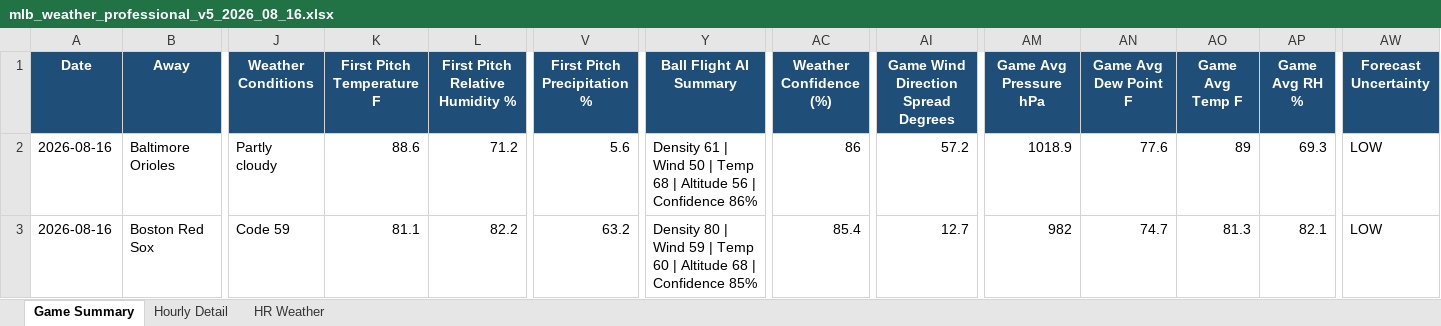
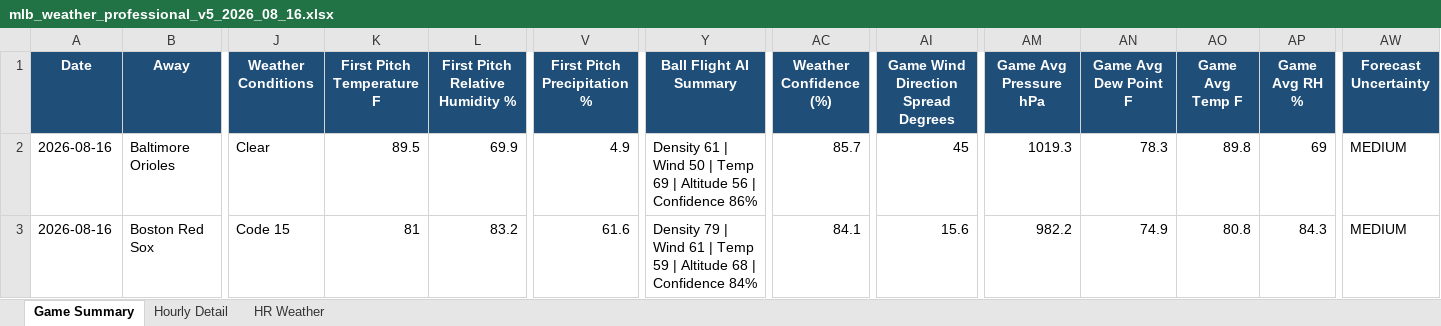
Before and after one commit to pzbaseball/mlb-site-data, an Excel workbook: mlb_weather_professional_v5_2026_08_16.xlsx, sheet Game Summary, drawn as a sheet; only a part is shown, gaps mark what is left out; values as stored, in another font and other column widths than the file's, no borders; conditional formats not drawn; the diff covers the shown part only; the diff names each change by its address in the sheet, - before the commit and + after, or states it on an @@ line.

Commit message:
Update MLB weather 2026-08-16 03:24 PM PT

```diff
--- a/mlb_weather_professional_v5_2026_08_16.xlsx (sheet Game Summary)
+++ b/mlb_weather_professional_v5_2026_08_16.xlsx (sheet Game Summary)
-J2 (Weather Conditions): Partly cloudy
+J2 (Weather Conditions): Clear
-K2 (First Pitch Temperature F): 88.6
+K2 (First Pitch Temperature F): 89.5
-L2 (First Pitch Relative Humidity %): 71.2
+L2 (First Pitch Relative Humidity %): 69.9
-V2 (First Pitch Precipitation %): 5.6
+V2 (First Pitch Precipitation %): 4.9
-Y2 (Ball Flight AI Summary): …| Temp 68 | Altitude…
+Y2 (Ball Flight AI Summary): …| Temp 69 | Altitude…
-AC2 (Weather Confidence (%)): 86
+AC2 (Weather Confidence (%)): 85.7
-AI2: 57.2
+AI2: 45
-AM2 (Game Avg Pressure hPa): 1018.9
+AM2 (Game Avg Pressure hPa): 1019.3
-AN2 (Game Avg Dew Point F): 77.6
+AN2 (Game Avg Dew Point F): 78.3
-AO2 (Game Avg Temp F): 89
+AO2 (Game Avg Temp F): 89.8
-AP2 (Game Avg RH %): 69.3
+AP2 (Game Avg RH %): 69
-AW2:AW3 (Forecast Uncertainty): LOW
+AW2:AW3 (Forecast Uncertainty): MEDIUM
-J3 (Weather Conditions): Code 59
+J3 (Weather Conditions): Code 15
-K3 (First Pitch Temperature F): 81.1
+K3 (First Pitch Temperature F): 81
-L3 (First Pitch Relative Humidity %): 82.2
+L3 (First Pitch Relative Humidity %): 83.2
-V3 (First Pitch Precipitation %): 63.2
+V3 (First Pitch Precipitation %): 61.6
-Y3 (Ball Flight AI Summary): Density 80 | Wind 59 | Temp 60 | Altitude 68 | Confidence 85%
+Y3 (Ball Flight AI Summary): Density 79 | Wind 61 | Temp 59 | Altitude 68 | Confidence 84%
-AC3 (Weather Confidence (%)): 85.4
+AC3 (Weather Confidence (%)): 84.1
-AI3: 12.7
+AI3: 15.6
-AM3 (Game Avg Pressure hPa): 982
+AM3 (Game Avg Pressure hPa): 982.2
-AN3 (Game Avg Dew Point F): 74.7
+AN3 (Game Avg Dew Point F): 74.9
-AO3 (Game Avg Temp F): 81.3
+AO3 (Game Avg Temp F): 80.8
-AP3 (Game Avg RH %): 82.1
+AP3 (Game Avg RH %): 84.3
```
Also changed, not shown: 398 edited cells elsewhere in this sheet, sheet Hourly Detail, sheet HR Weather, 2 other files.
